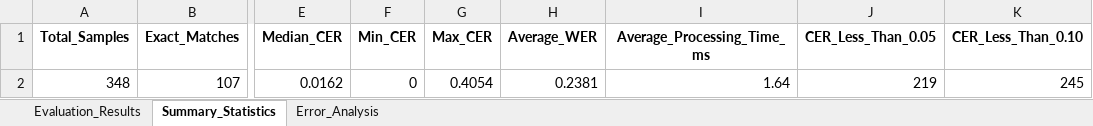
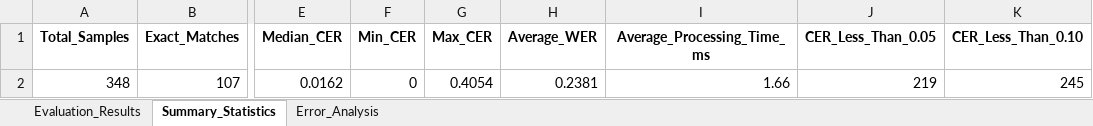
Before and after one commit to saiful9379/pybangla, an Excel workbook: pybangla/report/eval_data_3.0.0.xlsx, sheet Summary_Statistics, drawn as a sheet; only a part is shown, gaps mark what is left out; values as stored, in another font and other column widths than the file's, no borders; the diff names each change by its address in the sheet, - before the commit and + after, or states it on an @@ line.

```diff
--- a/pybangla/report/eval_data_3.0.0.xlsx (sheet Summary_Statistics)
+++ b/pybangla/report/eval_data_3.0.0.xlsx (sheet Summary_Statistics)
-I2 (Average_Processing_Time_ms): 1.64
+I2 (Average_Processing_Time_ms): 1.66
```
Also changed, not shown: sheet Evaluation_Results, 4 other files.
